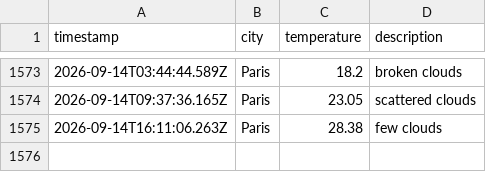
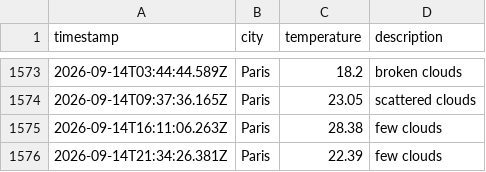
Before and after one commit to KirubaJ05/weatherAppTest, a CSV file: data/weather_log.csv, drawn as a sheet; only a part is shown, gaps mark what is left out; the diff names each change by its address in the sheet, - before the commit and + after, or states it on an @@ line.

```diff
--- a/data/weather_log.csv
+++ b/data/weather_log.csv
+row 1576: 2026-09-14T21:34:26.381Z | Paris | 22.39 | few clouds
```
Also changed, not shown: 1 other file.
